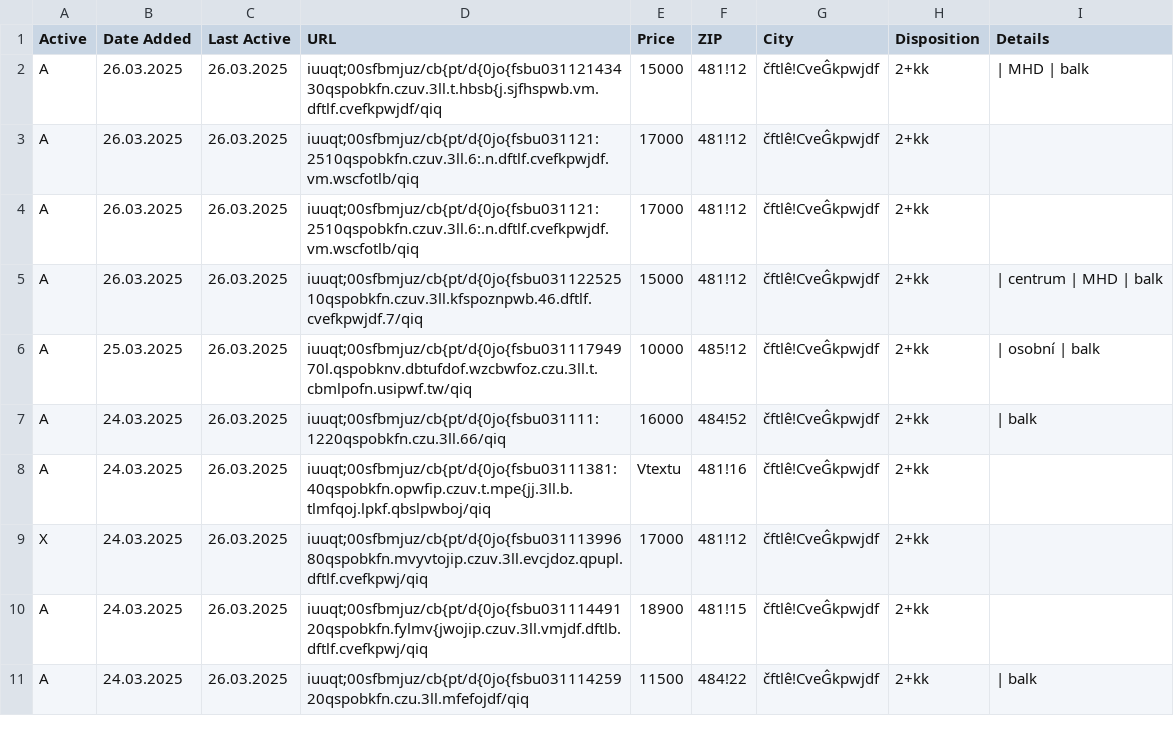
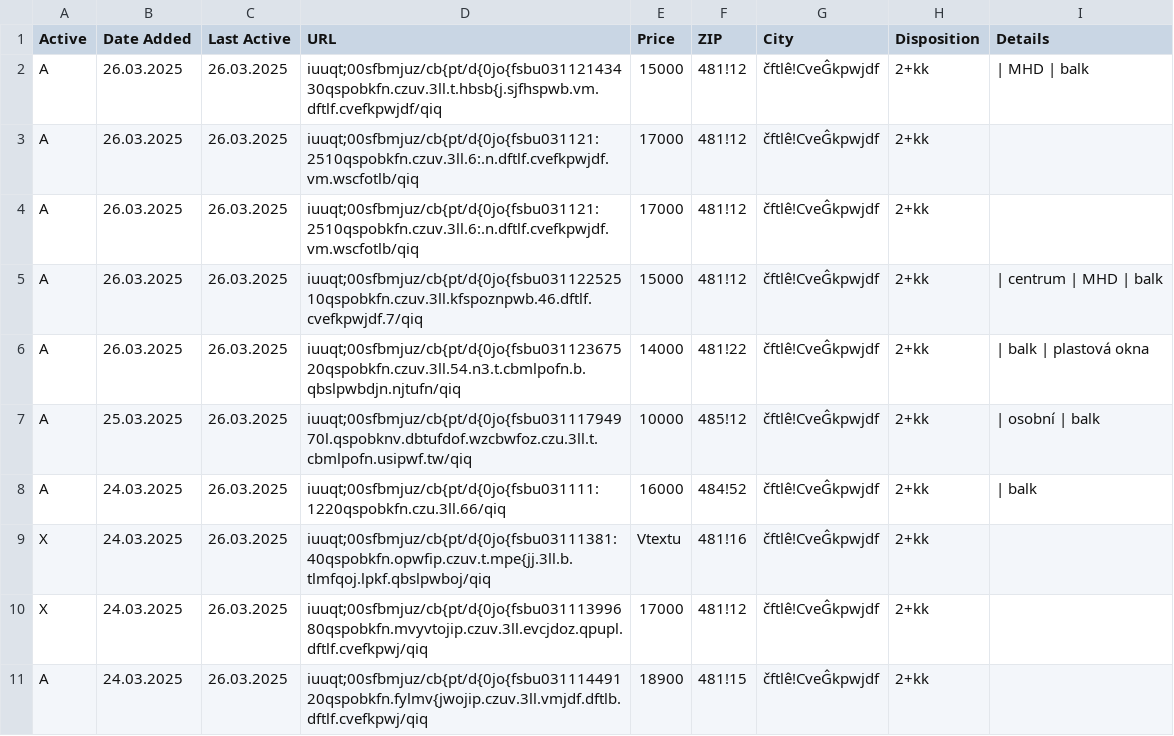
Before and after one commit to zahapat/real-watchdog, a CSV file: database/pronajem_2+kk.csv, drawn as a sheet; only a part is shown; the shorter side is filled out with more unchanged rows.

Commit message:
[refactor]: Update database via automated action

```diff
--- a/database/pronajem_2+kk.csv
+++ b/database/pronajem_2+kk.csv
@@ -5,5 +5,6 @@ A,26.03.2025,26.03.2025,iuuqt;00sfbmjuz/cb{pt/d{0jo{fsbu031121:2510qspobkfn.czuv
 A,26.03.2025,26.03.2025,iuuqt;00sfbmjuz/cb{pt/d{0jo{fsbu03112252510qspobkfn.czuv.3ll.kfspoznpwb.46.dftlf.cvefkpwjdf.7/qiq,15000,481!12,čftlê!CveĜkpwjdf,2+kk,|  centrum  |  MHD  |  balk
+A,26.03.2025,26.03.2025,iuuqt;00sfbmjuz/cb{pt/d{0jo{fsbu03112367520qspobkfn.czuv.3ll.54.n3.t.cbmlpofn.b.qbslpwbdjn.njtufn/qiq,14000,481!22,čftlê!CveĜkpwjdf,2+kk,|  balk  |  plastová okna
 A,25.03.2025,26.03.2025,iuuqt;00sfbmjuz/cb{pt/d{0jo{fsbu03111794970l.qspobknv.dbtufdof.wzcbwfoz.czu.3ll.t.cbmlpofn.usipwf.tw/qiq,10000,485!12,čftlê!CveĜkpwjdf,2+kk,|  osobní  |  balk
 A,24.03.2025,26.03.2025,iuuqt;00sfbmjuz/cb{pt/d{0jo{fsbu031111:1220qspobkfn.czu.3ll.66/qiq,16000,484!52,čftlê!CveĜkpwjdf,2+kk,|  balk
-A,24.03.2025,26.03.2025,iuuqt;00sfbmjuz/cb{pt/d{0jo{fsbu03111381:40qspobkfn.opwfip.czuv.t.mpe{jj.3ll.b.tlmfqoj.lpkf.qbslpwboj/qiq,Vtextu,481!16,čftlê!CveĜkpwjdf,2+kk,""
+X,24.03.2025,26.03.2025,iuuqt;00sfbmjuz/cb{pt/d{0jo{fsbu03111381:40qspobkfn.opwfip.czuv.t.mpe{jj.3ll.b.tlmfqoj.lpkf.qbslpwboj/qiq,Vtextu,481!16,čftlê!CveĜkpwjdf,2+kk,""
 X,24.03.2025,26.03.2025,iuuqt;00sfbmjuz/cb{pt/d{0jo{fsbu03111399680qspobkfn.mvyvtojip.czuv.3ll.evcjdoz.qpupl.dftlf.cvefkpwj/qiq,17000,481!12,čftlê!CveĜkpwjdf,2+kk,""
```
